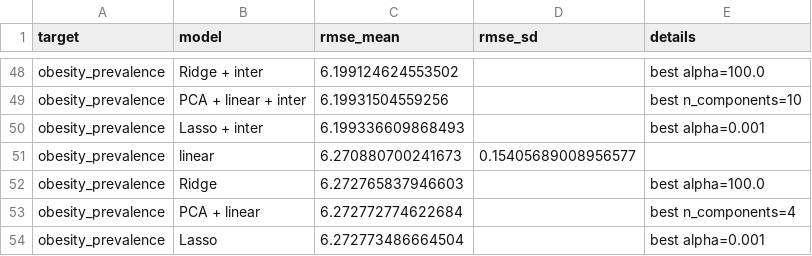
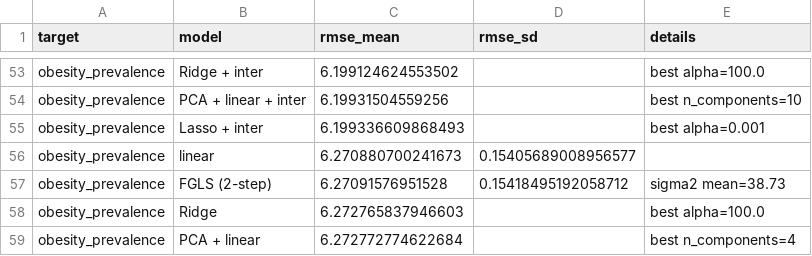
Before and after one commit to Erdos-Projects/fall-2025-walkability-and-health, a CSV file: models/model_evaluation/results_cv_by_outcome.csv, drawn as a sheet; only a part is shown, gaps mark what is left out; the shorter side is filled out with more unchanged rows; the diff covers the shown part only; the diff names each change by its address in the sheet, - before the commit and + after, or states it on an @@ line.

```diff
--- a/models/model_evaluation/results_cv_by_outcome.csv
+++ b/models/model_evaluation/results_cv_by_outcome.csv
+row 57: obesity_prevalence | FGLS (2-step) | 6.27091576951528 | 0.15418495192058712 | sigma2 mean=38.73
```
Also changed, not shown: 5 added rows elsewhere in this file, 1 other file.
